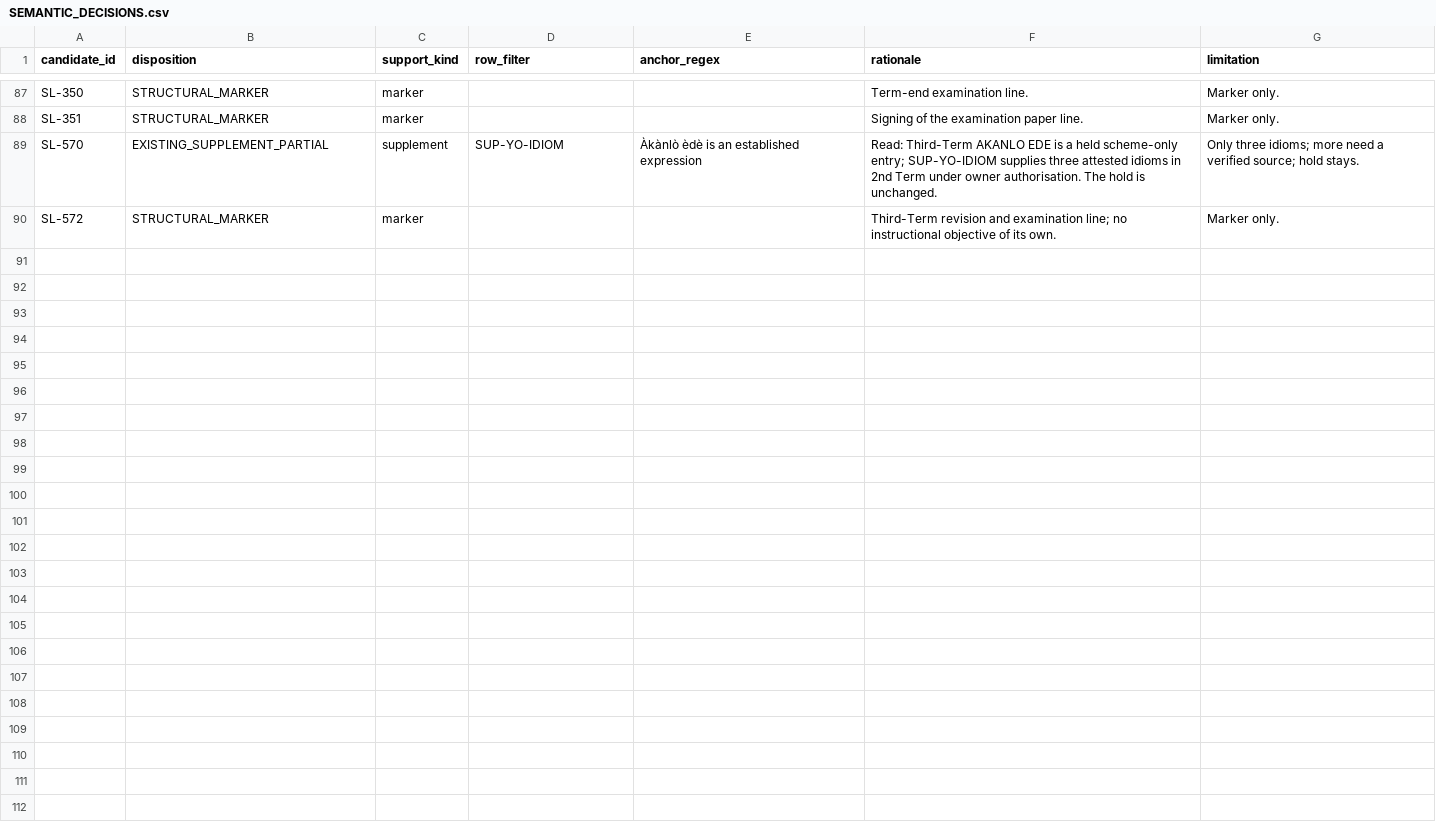
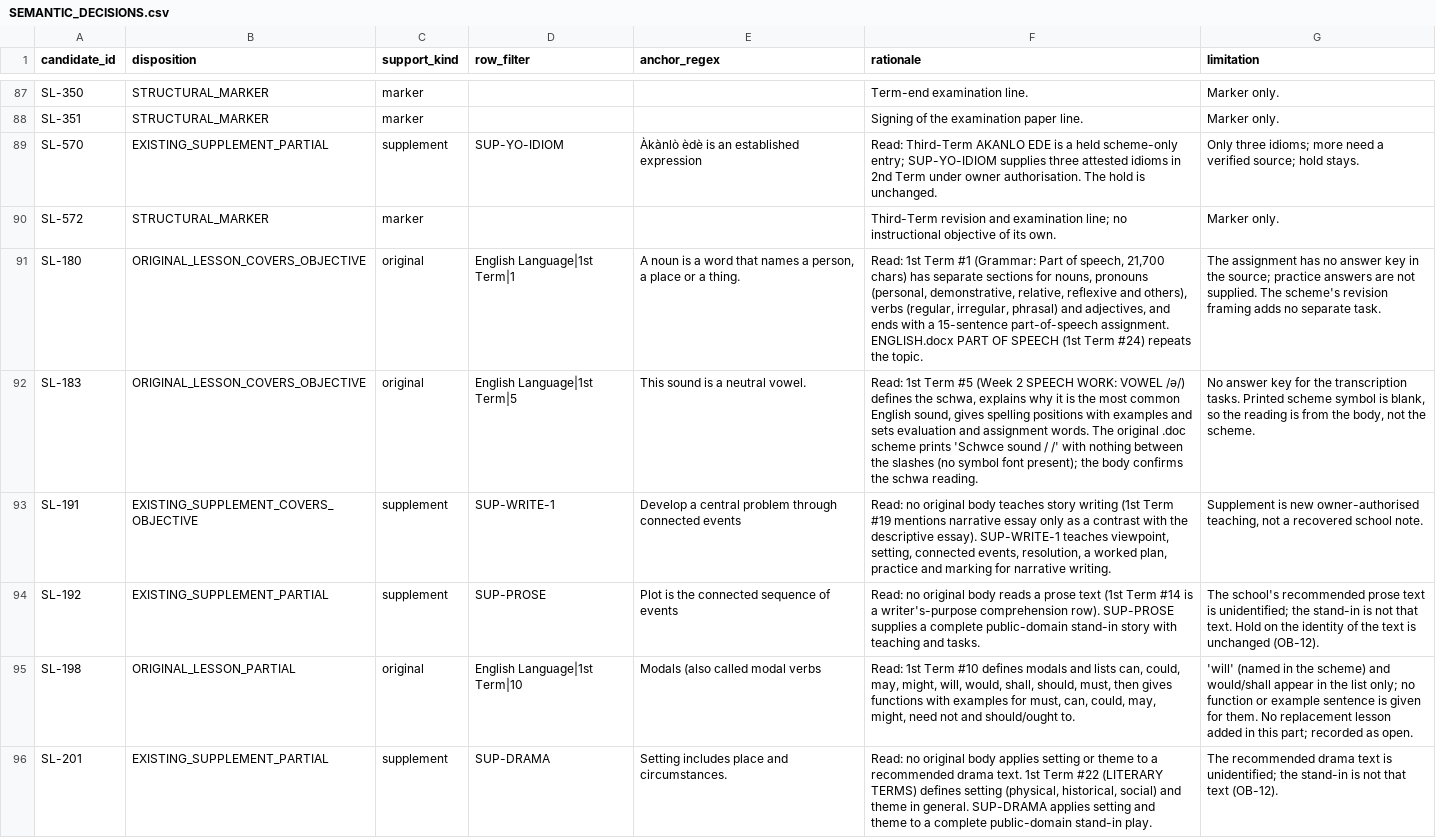
Before and after one commit to PDS-David/sts-school-app, a CSV file: docs/jss3/replacements/SEMANTIC_DECISIONS.csv, drawn as a sheet; only a part is shown, gaps mark what is left out; the diff covers the shown part only; the diff names each change by its address in the sheet, - before the commit and + after, or states it on an @@ line.

```diff
--- a/docs/jss3/replacements/SEMANTIC_DECISIONS.csv
+++ b/docs/jss3/replacements/SEMANTIC_DECISIONS.csv
+row 91: SL-180 | ORIGINAL_LESSON_COVERS_OBJECTIVE | original | English Language|1st Term|1 | A noun is a word that names a person, a place or a thing. | Read: 1st Term #1 (Grammar: Part of speech, 21,700 chars) has separate sections for nouns, pronouns (personal, demonstrative, relative, reflexive and others), verbs (regular, irregular, phrasal) and adjectives, and ends with a 15-sentence part-of-speech assignment. ENGLISH.docx PART OF SPEECH (1st Term #24) repeats the topic. | The assignment has no answer key in the source; practice answers are not supplied. The scheme's revision framing adds no separate task.
+row 92: SL-183 | ORIGINAL_LESSON_COVERS_OBJECTIVE | original | English Language|1st Term|5 | This sound is a neutral vowel. | Read: 1st Term #5 (Week 2 SPEECH WORK: VOWEL /ə/) defines the schwa, explains why it is the most common English sound, gives spelling positions with examples and sets evaluation and assignment words. The original .doc scheme prints 'Schwce sound / /' with nothing between the slashes (no symbol font present); the body confirms the schwa reading. | No answer key for the transcription tasks. Printed scheme symbol is blank, so the reading is from the body, not the scheme.
+row 93: SL-191 | EXISTING_SUPPLEMENT_COVERS_OBJECTIVE | supplement | SUP-WRITE-1 | Develop a central problem through connected events | Read: no original body teaches story writing (1st Term #19 mentions narrative essay only as a contrast with the descriptive essay). SUP-WRITE-1 teaches viewpoint, setting, connected events, resolution, a worked plan, practice and marking for narrative writing. | Supplement is new owner-authorised teaching, not a recovered school note.
+row 94: SL-192 | EXISTING_SUPPLEMENT_PARTIAL | supplement | SUP-PROSE | Plot is the connected sequence of events | Read: no original body reads a prose text (1st Term #14 is a writer's-purpose comprehension row). SUP-PROSE supplies a complete public-domain stand-in story with teaching and tasks. | The school's recommended prose text is unidentified; the stand-in is not that text. Hold on the identity of the text is unchanged (OB-12).
+row 95: SL-198 | ORIGINAL_LESSON_PARTIAL | original | English Language|1st Term|10 | Modals (also called modal verbs | Read: 1st Term #10 defines modals and lists can, could, may, might, will, would, shall, should, must, then gives functions with examples for must, can, could, may, might, need not and should/ought to. | 'will' (named in the scheme) and would/shall appear in the list only; no function or example sentence is given for them. No replacement lesson added in this part; recorded as open.
+row 96: SL-201 | EXISTING_SUPPLEMENT_PARTIAL | supplement | SUP-DRAMA | Setting includes place and circumstances. | Read: no original body applies setting or theme to a recommended drama text. 1st Term #22 (LITERARY TERMS) defines setting (physical, historical, social) and theme in general. SUP-DRAMA applies setting and theme to a complete public-domain stand-in play. | The recommended drama text is unidentified; the stand-in is not that text (OB-12).
```
Also changed, not shown: 6 added rows elsewhere in this file, docs/jss3/OPEN_BLOCKERS.csv, docs/jss3/SEMANTIC_CLOSURE.csv, 5 other files.
